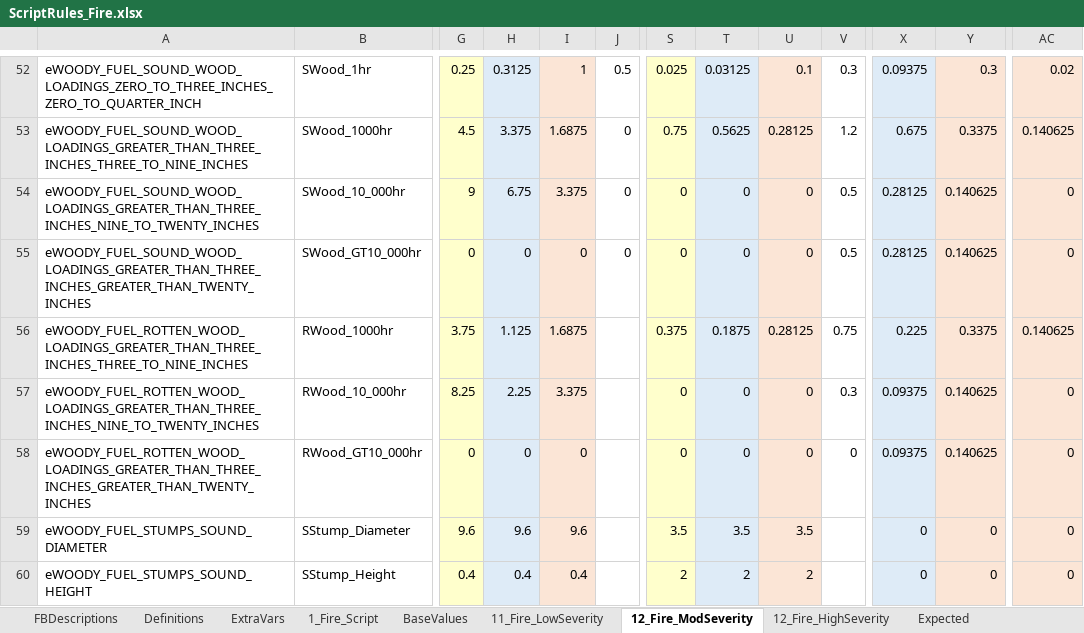
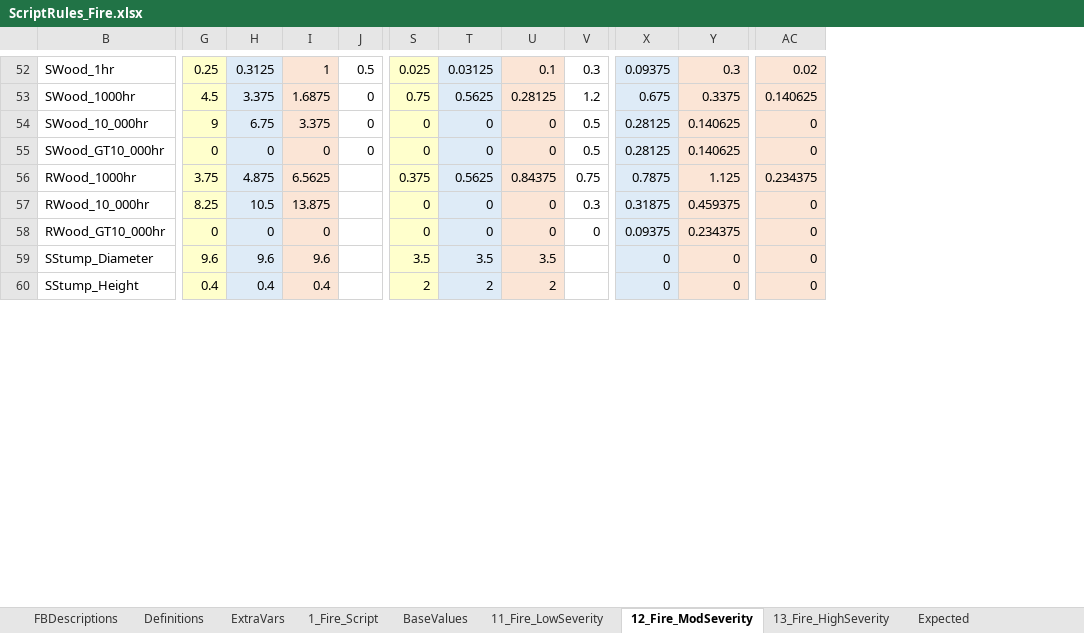
Before and after one commit to pnwairfire/fera-landfiredisturbance, an Excel workbook: specifications/1_Fire/ScriptRules_Fire.xlsx, sheet 12_Fire_ModSeverity, drawn as a sheet; only a part is shown, gaps mark what is left out; values as stored, in another font and other column widths than the file's, no borders; the diff covers the shown part only; the diff names each change by its address in the sheet, - before the commit and + after, or states it on an @@ line.

Commit message:
updated expected values for fire

```diff
--- a/specifications/1_Fire/ScriptRules_Fire.xlsx (sheet 12_Fire_ModSeverity)
+++ b/specifications/1_Fire/ScriptRules_Fire.xlsx (sheet 12_Fire_ModSeverity)
-sheet tab: 12_Fire_HighSeverity
+sheet tab: 13_Fire_HighSeverity
@@ column A hidden, rows 52-60: eWOODY_FUEL_SOUND_WOOD_LOADINGS_ZERO_TO_THREE_INCHES_ZERO_TO_QUARTER_INCH | eWOODY_FUEL_SOUND_WOOD_LOADINGS_GREATER_THAN_THREE_INCHES_THREE_TO_NINE_INCHES | eWOODY_FUEL_SOUND_WOOD_LOADINGS_GREATER_THAN_THREE_INCHES_NINE_TO_TWENTY_INCHES | eWOODY_FUEL_SOUND_WOOD_LOADINGS_GREATER_THAN_THREE_INCHES_GREATER_THAN_TWENTY_INCHES | eWOODY_FUEL_ROTTEN_WOOD_LOADINGS_GREATER_THAN_THREE_INCHES_THREE_TO_NINE_INCHES | eWOODY_FUEL_ROTTEN_WOOD_LOADINGS_GREATER_THAN_THREE_INCHES_NINE_TO_TWENTY_INCHES | eWOODY_FUEL_ROTTEN_WOOD_LOADINGS_GREATER_THAN_THREE_INCHES_GREATER_THAN_TWENTY_INCHES | eWOODY_FUEL_STUMPS_SOUND_DIAMETER | eWOODY_FUEL_STUMPS_SOUND_HEIGHT @@
-H56: 1.125
+H56: 4.875
-I56: 1.6875
+I56: 6.5625
-T56: 0.1875
+T56: 0.5625
-U56: 0.28125
+U56: 0.84375
-X56: 0.225
+X56: 0.7875
-Y56: 0.3375
+Y56: 1.125
-AC56: 0.140625
+AC56: 0.234375
-H57: 2.25
+H57: 10.5
-I57: 3.375
+I57: 13.875
-X57: 0.09375
+X57: 0.31875
-Y57: 0.140625
+Y57: 0.459375
-Y58: 0.140625
+Y58: 0.234375
```
Also changed, not shown: 32 removed rows elsewhere in this sheet, sheet 13_Fire_HighSeverity, sheet 11_Fire_LowSeverity, sheet Expected, formulas that keep their value, hidden cells, 4 other files.
